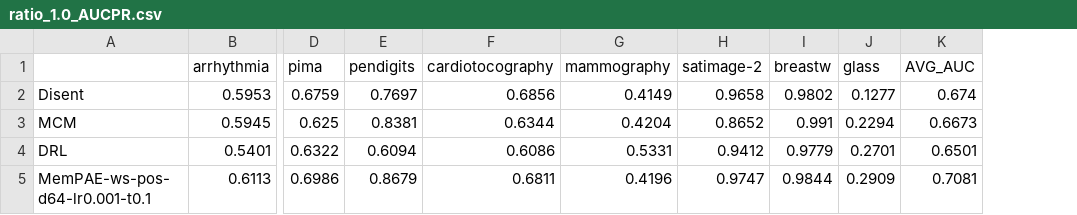
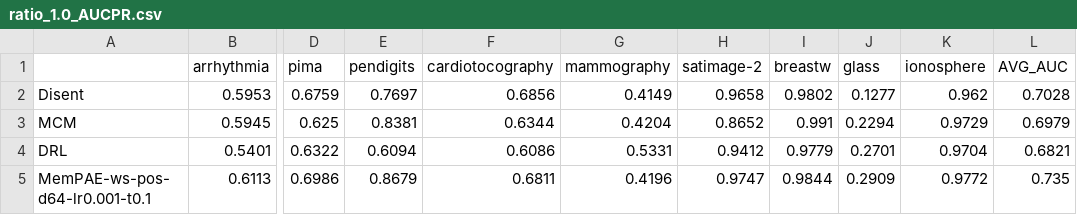
Before and after one commit to Cheol-Will/perceiver-ad, a CSV file: metrics/ratio_1.0_AUCPR.csv, drawn as a sheet; only a part is shown, gaps mark what is left out; addresses are those after the commit; the diff names each change by its address in the sheet, - before the commit and + after, or states it on an @@ line.

```diff
--- a/metrics/ratio_1.0_AUCPR.csv
+++ b/metrics/ratio_1.0_AUCPR.csv
+column K (ionosphere), rows 2-5: 0.962 | 0.9729 | 0.9704 | 0.9772
-L2 (AVG_AUC): 0.674
+L2 (AVG_AUC): 0.7028
-L3 (AVG_AUC): 0.6673
+L3 (AVG_AUC): 0.6979
-L4 (AVG_AUC): 0.6501
+L4 (AVG_AUC): 0.6821
-L5 (AVG_AUC): 0.7081
+L5 (AVG_AUC): 0.735
```
Also changed, not shown: metrics/ratio_0.5_AUCPR.csv, metrics/ratio_0.5_AUCPR_T.csv, 6 other files.
